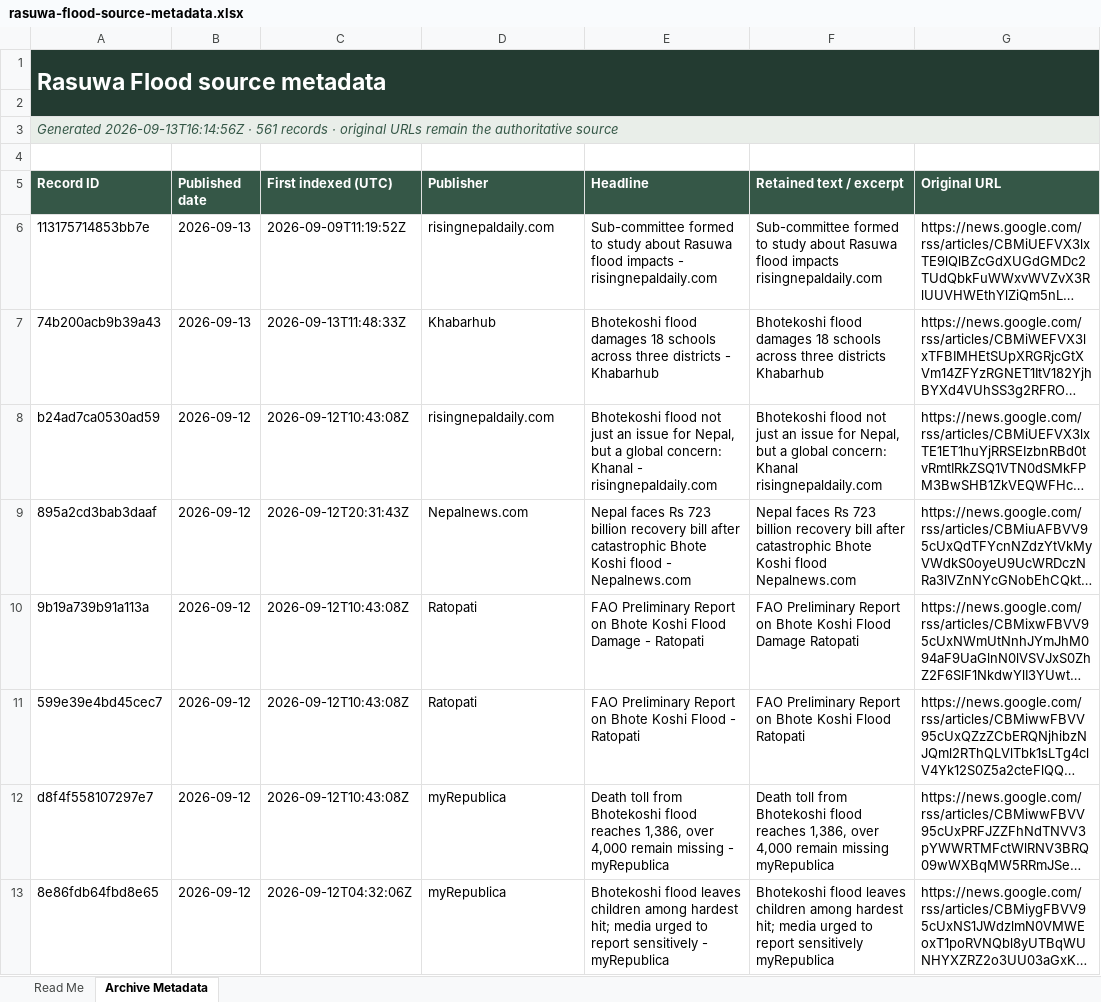
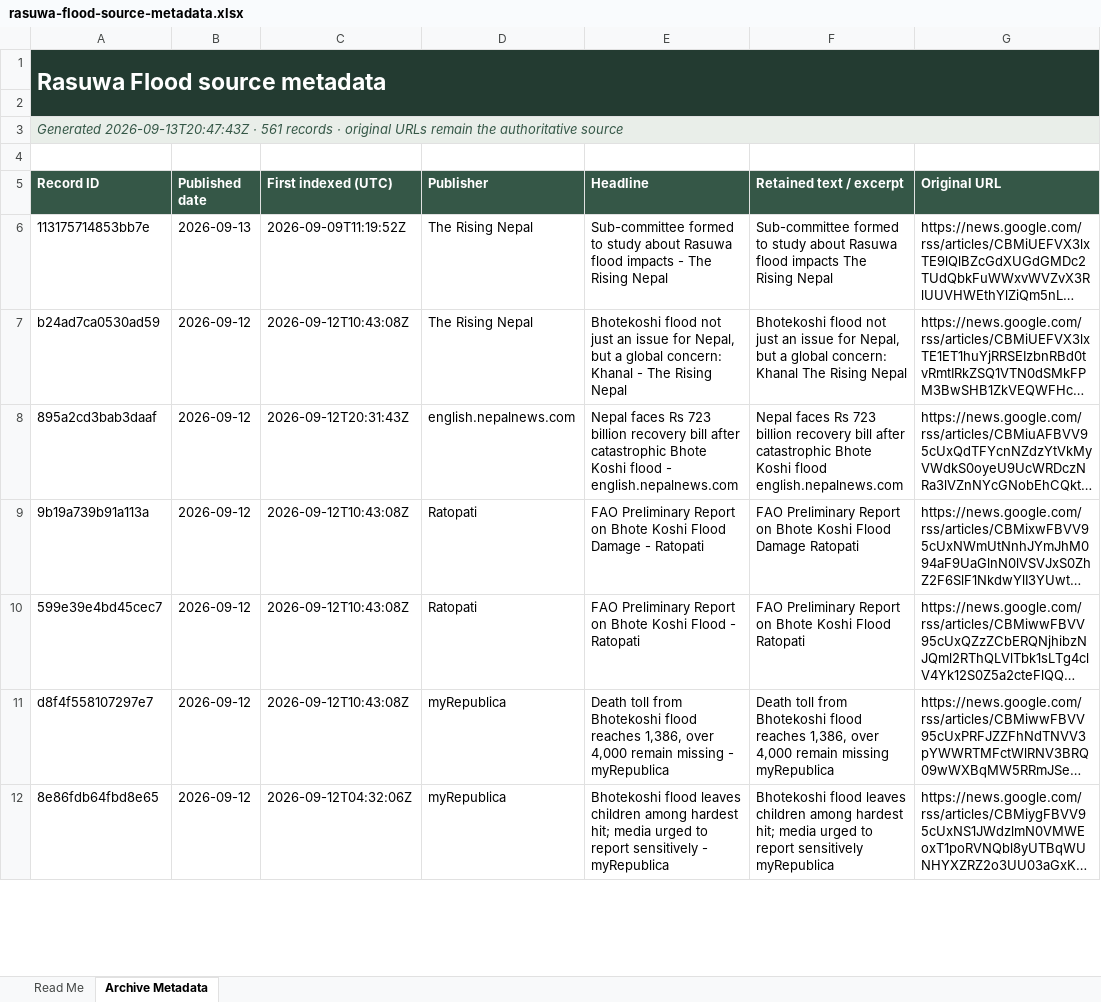
Before and after one commit to apilkc/rasuwaflood, an Excel workbook: downloads/rasuwa-flood-source-metadata.xlsx, sheet Archive Metadata, drawn as a sheet; only a part is shown; long unchanged cells end in …; values as stored, in another font and other column widths than the file's, no borders; addresses are those after the commit; the diff covers the shown part only; the diff names each change by its address in the sheet, - before the commit and + after, or states it on an @@ line.

```diff
--- a/downloads/rasuwa-flood-source-metadata.xlsx (sheet Archive Metadata)
+++ b/downloads/rasuwa-flood-source-metadata.xlsx (sheet Archive Metadata)
-A3 (Record ID): Generated 2026-09-13T16:14:56Z · 561…
+A3 (Record ID): Generated 2026-09-13T20:47:43Z · 561…
-D6 (Publisher): risingnepaldaily.com
+D6 (Publisher): The Rising Nepal
-E6 (Headline): …impacts - risingnepaldaily.com
+E6 (Headline): …impacts - The Rising Nepal
-F6 (Retained text / excerpt): …flood impacts risingnepaldaily.com
+F6 (Retained text / excerpt): …flood impacts The Rising Nepal
@@ row 7 moved to row 116: 74b200acb9b39a43 @@
-D7 (Publisher): risingnepaldaily.com
+D7 (Publisher): The Rising Nepal
-E7 (Headline): …Khanal - risingnepaldaily.com
+E7 (Headline): …Khanal - The Rising Nepal
-F7 (Retained text / excerpt): …concern: Khanal risingnepaldaily.com
+F7 (Retained text / excerpt): …concern: Khanal The Rising Nepal
-D8 (Publisher): Nepalnews.com
+D8 (Publisher): english.nepalnews.com
-E8 (Headline): …flood - Nepalnews.com
+E8 (Headline): …flood - english.nepalnews.com
-F8 (Retained text / excerpt): …Koshi flood Nepalnews.com
+F8 (Retained text / excerpt): …Koshi flood english.nepalnews.com
```
Also changed, not shown: 1 added row, 1 removed row, 5 moved rows and 81 edited cells elsewhere in this sheet, sheet Read Me, 3 other files.
